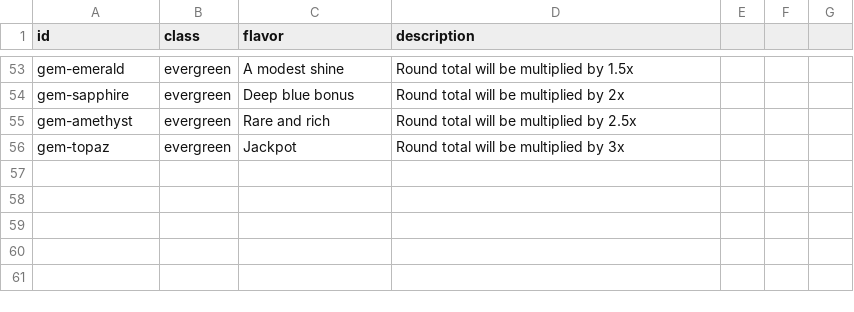
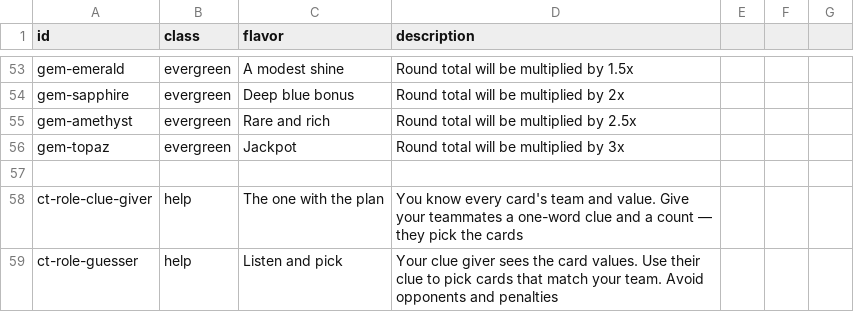
Before and after one commit to mikec52/good-answer, a CSV file: tooltips.csv, drawn as a sheet; only a part is shown, gaps mark what is left out; the diff names each change by its address in the sheet, - before the commit and + after, or states it on an @@ line.

```diff
--- a/tooltips.csv
+++ b/tooltips.csv
+row 57: (empty)
+row 58: ct-role-clue-giver | help | The one with the plan | You know every card's team and value. Give your teammates a one-word clue and a count — they pick the cards
+row 59: ct-role-guesser | help | Listen and pick | Your clue giver sees the card values. Use their clue to pick cards that match your team. Avoid opponents and penalties
```
Also changed, not shown: 10 other files.
